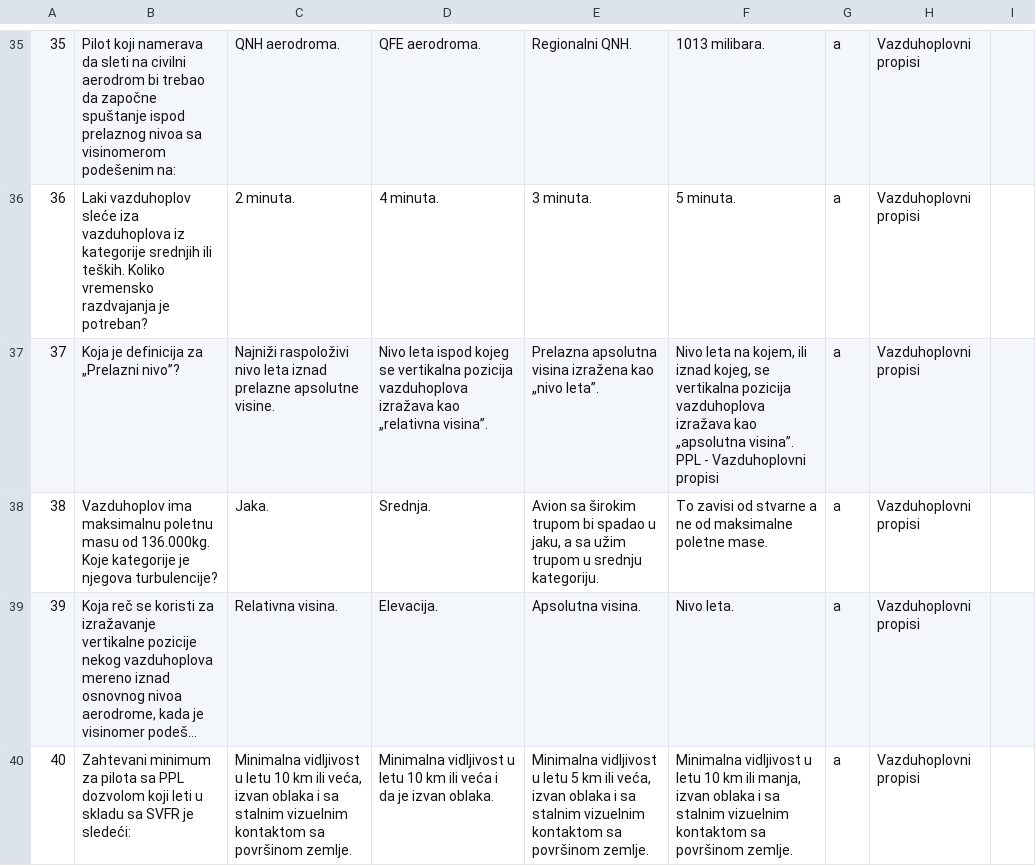
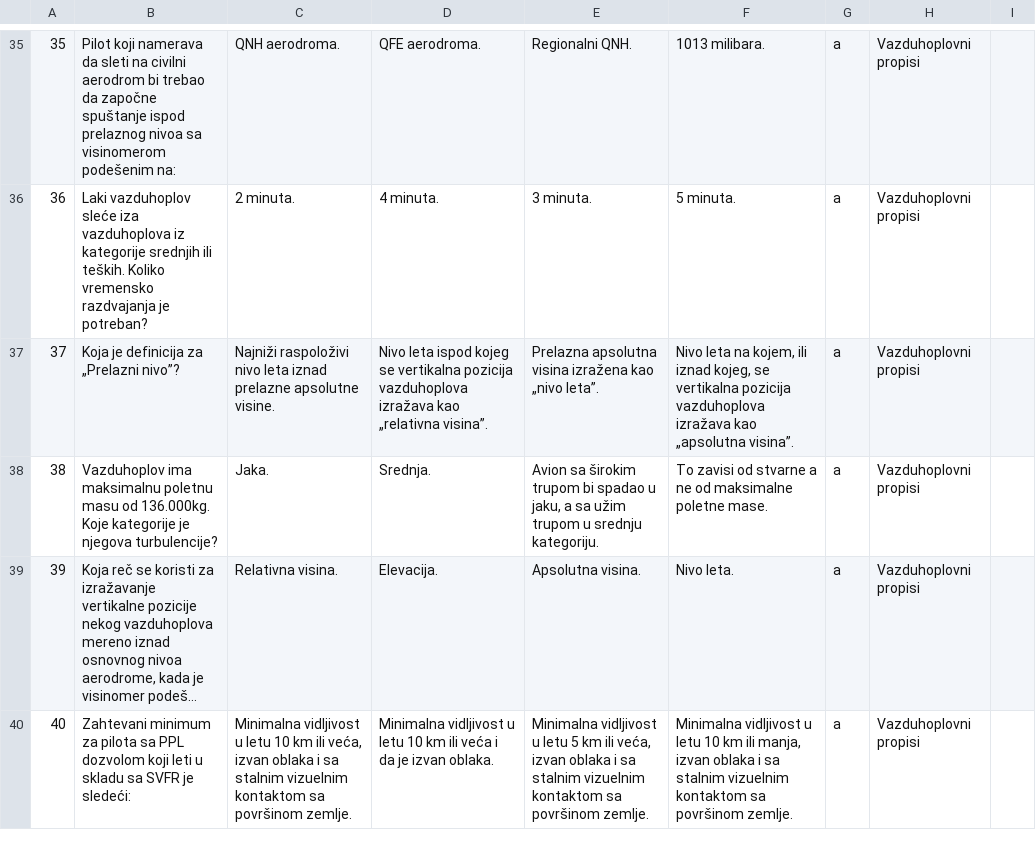
Before and after one commit to alexander-smyslov/serbian-ppl-spl-questions, a CSV file: SPL_srb/1.csv, drawn as a sheet; only a part is shown, gaps mark what is left out; long unchanged cells end in …; the diff covers the shown part only.

```diff
--- a/SPL_srb/1.csv
+++ b/SPL_srb/1.csv
@@ -36,3 +36,3 @@
 "36";"Laki vazduhoplov sleće iza vazduhoplova iz kategorije srednjih ili teških. Koliko vremensko razdvajanja je potreban?";"2 minuta.";"4 minuta.";"3 minuta.";"5 minuta.";"a";"Vazduhoplovni propisi";""
-"37";"Koja je definicija za „Prelazni nivo”?";"Najniži raspoloživi nivo leta iznad prelazne apsolutne visine.";"Nivo leta ispod kojeg se vertikalna pozicija vazduhoplova izražava kao „relativna visina”.";"Prelazna apsolutna visina izražena kao „nivo leta”.";"Nivo leta na kojem, ili iznad kojeg, se vertikalna pozicija vazduhoplova izražava kao „apsolutna visina”. PPL - Vazduhoplovni propisi";"a";"Vazduhoplovni propisi";""
+"37";"Koja je definicija za „Prelazni nivo”?";"Najniži raspoloživi nivo leta iznad prelazne apsolutne visine.";"Nivo leta ispod kojeg se vertikalna pozicija vazduhoplova izražava kao „relativna visina”.";"Prelazna apsolutna visina izražena kao „nivo leta”.";"Nivo leta na kojem, ili iznad kojeg, se vertikalna pozicija vazduhoplova izražava kao „apsolutna visina”.";"a";"Vazduhoplovni propisi";""
 "38";"Vazduhoplov ima maksimalnu poletnu masu od 136.000kg. Koje kategorije je njegova turbulencije?";"Jaka.";"Srednja.";"Avion sa širokim trupom bi spadao u jaku, a sa užim trupom u srednju kategoriju.";"To zavisi od stvarne a ne od maksimalne poletne mase.";"a";"Vazduhoplovni propisi";""
```
Also changed, not shown: 22 edited cells elsewhere in this file, 1 other file.
